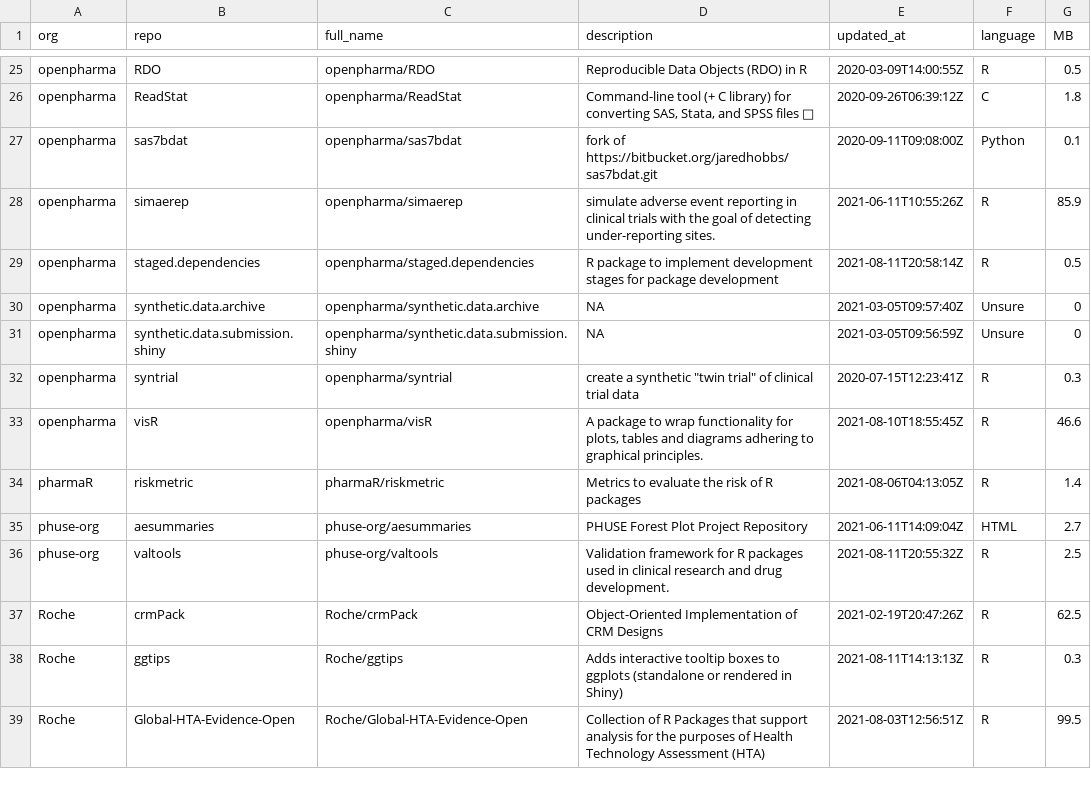
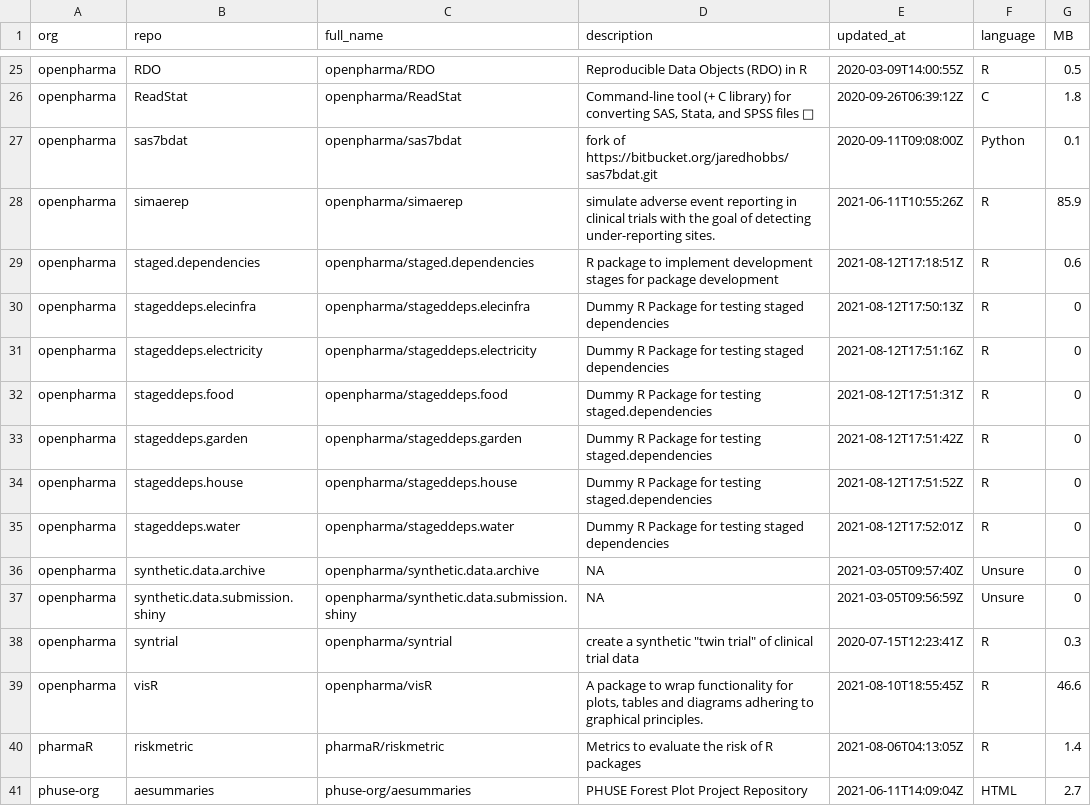
Before and after one commit to openpharma/openpharma_log, a CSV file: all-repos/data.csv, drawn as a sheet; only a part is shown, gaps mark what is left out; the shorter side is filled out with more unchanged rows.

Commit message:
update all-repos

```diff
--- a/all-repos/data.csv
+++ b/all-repos/data.csv
@@ -28,3 +28,9 @@
 "openpharma","simaerep","openpharma/simaerep","simulate adverse event reporting in clinical trials with the goal of detecting under-reporting sites.","2021-06-11T10:55:26Z","R",85.9
-"openpharma","staged.dependencies","openpharma/staged.dependencies","R package to implement development stages for package development","2021-08-11T20:58:14Z","R",0.5
+"openpharma","staged.dependencies","openpharma/staged.dependencies","R package to implement development stages for package development","2021-08-12T17:18:51Z","R",0.6
+"openpharma","stageddeps.elecinfra","openpharma/stageddeps.elecinfra","Dummy R Package for testing staged dependencies","2021-08-12T17:50:13Z","R",0
+"openpharma","stageddeps.electricity","openpharma/stageddeps.electricity","Dummy R Package for testing staged dependencies","2021-08-12T17:51:16Z","R",0
+"openpharma","stageddeps.food","openpharma/stageddeps.food","Dummy R Package for testing staged.dependencies","2021-08-12T17:51:31Z","R",0
+"openpharma","stageddeps.garden","openpharma/stageddeps.garden","Dummy R Package for testing staged.dependencies","2021-08-12T17:51:42Z","R",0
+"openpharma","stageddeps.house","openpharma/stageddeps.house","Dummy R Package for testing staged.dependencies","2021-08-12T17:51:52Z","R",0
+"openpharma","stageddeps.water","openpharma/stageddeps.water","Dummy R Package for testing staged dependencies","2021-08-12T17:52:01Z","R",0
 "openpharma","synthetic.data.archive","openpharma/synthetic.data.archive",NA,"2021-03-05T09:57:40Z","Unsure",0
```
Also changed, not shown: 3 other files.
